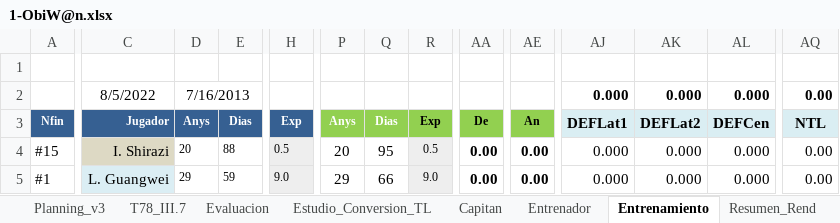
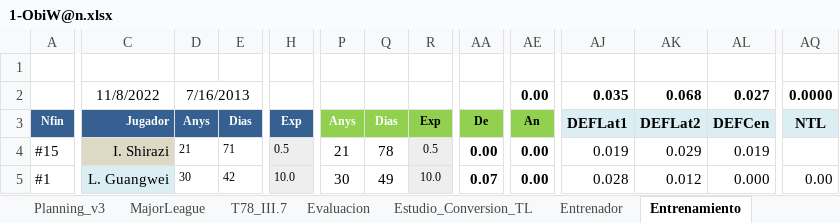
Before and after one commit to uny11/HI, an Excel workbook: projects/current/hattrick/1-ObiW@n.xlsx, sheet Entrenamiento, drawn as a sheet; only a part is shown, gaps mark what is left out; values as stored, in another font and other column widths than the file's, no borders; conditional formats not drawn; the diff covers the shown part only; the diff names each change by its address in the sheet, - before the commit and + after, or states it on an @@ line.

```diff
--- a/projects/current/hattrick/1-ObiW@n.xlsx (sheet Entrenamiento)
+++ b/projects/current/hattrick/1-ObiW@n.xlsx (sheet Entrenamiento)
+sheet tab: MajorLeague
-C2: 8/5/2022
+C2: 11/8/2022
-AE2: (empty)
+AE2: 0.00
-AJ2: 0.000
+AJ2: 0.035
-AK2: 0.000
+AK2: 0.068
-AL2: 0.000
+AL2: 0.027
-AQ2: 0.00
+AQ2: 0.0000
-D4: 20
+D4: 21
-E4: 88
+E4: 71
-P4: 20
+P4: 21
-Q4: 95
+Q4: 78
-AJ4: 0.000
+AJ4: 0.019
-AK4: 0.000
+AK4: 0.029
-AL4: 0.000
+AL4: 0.019
-AQ4: 0.00
+AQ4: (empty)
-D5: 29
+D5: 30
-E5: 59
+E5: 42
-H5: 9.0
+H5: 10.0
-P5: 29
+P5: 30
-Q5: 66
+Q5: 49
-R5: 9.0
+R5: 10.0
-AA5: 0.00
+AA5: 0.07
-AJ5: 0.000
+AJ5: 0.028
-AK5: 0.000
+AK5: 0.012
```
Also changed, not shown: 156 edited cells elsewhere in this sheet, sheet Evaluacion, sheet Hall_of_Fame, sheet Capitan, sheet PLANTILLA, sheet Resumen_Rend, sheet Calculadora_Tactica, 11 more sheets, other sheet tabs, formulas that keep their value, charts or pictures, projects/current/hattrick/4-SimuladorPartidos.xlsx, projects/current/hattrick/z_352.xlsx, 6 other files.
